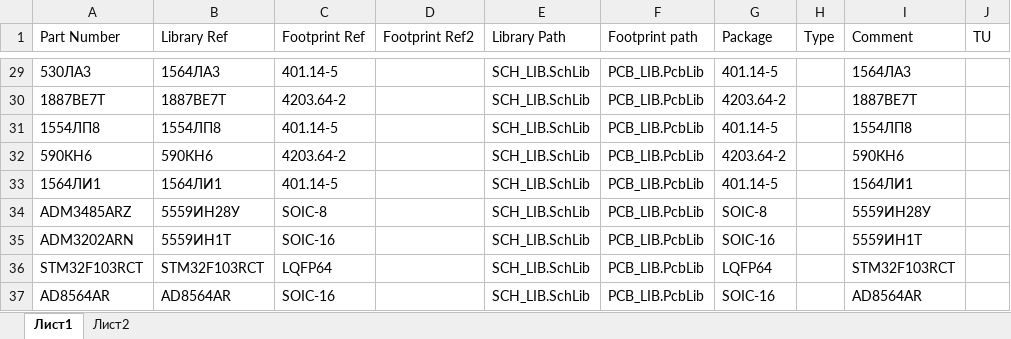
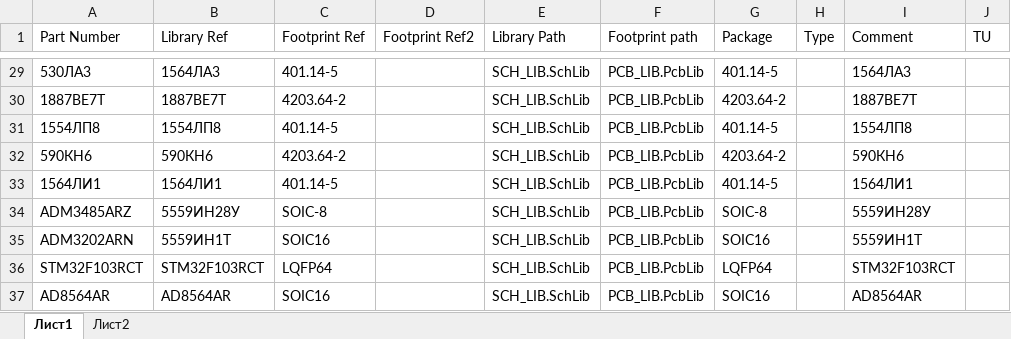
Before and after one commit to work5lov/LibrariesGOST, an Excel workbook: ICGOST.xlsx, sheet Лист1, drawn as a sheet; only a part is shown, gaps mark what is left out; values as stored, in another font and other column widths than the file's, no borders; the diff names each change by its address in the sheet, - before the commit and + after, or states it on an @@ line.

```diff
--- a/ICGOST.xlsx (sheet Лист1)
+++ b/ICGOST.xlsx (sheet Лист1)
-C35 (Footprint Ref): SOIC-16
+C35 (Footprint Ref): SOIC16
-G35 (Package): SOIC-16
+G35 (Package): SOIC16
-C37 (Footprint Ref): SOIC-16
+C37 (Footprint Ref): SOIC16
-G37 (Package): SOIC-16
+G37 (Package): SOIC16
```
Also changed, not shown: CapGOST.xlsx, ConnectorsGOST.xlsx, 21 other files.
